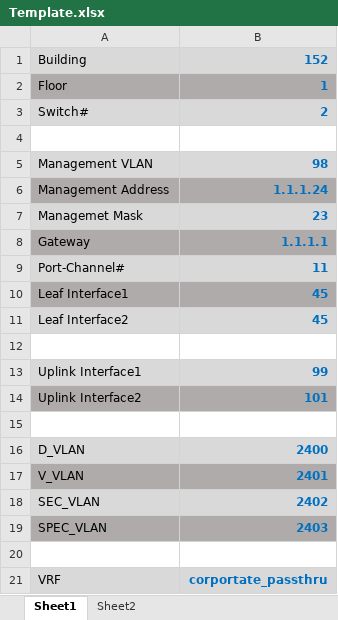
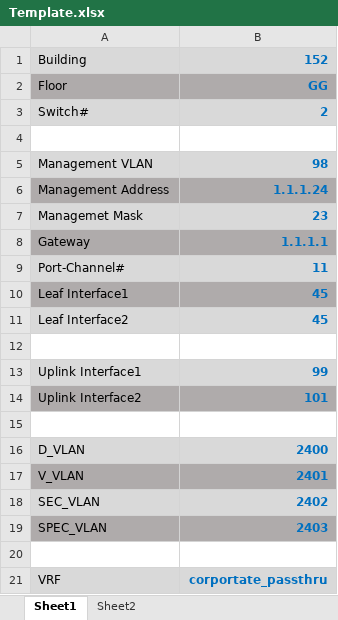
Before and after one commit to phredi-renner/net-programming, an Excel workbook: ConfigletBase/input/Template.xlsx, sheet Sheet1, drawn as a sheet; values as stored, in another font and other column widths than the file's, no borders; the diff names each change by its address in the sheet, - before the commit and + after, or states it on an @@ line.

```diff
--- a/ConfigletBase/input/Template.xlsx (sheet Sheet1)
+++ b/ConfigletBase/input/Template.xlsx (sheet Sheet1)
-B2: 1
+B2: GG
```
Also changed, not shown: 3 other files.
